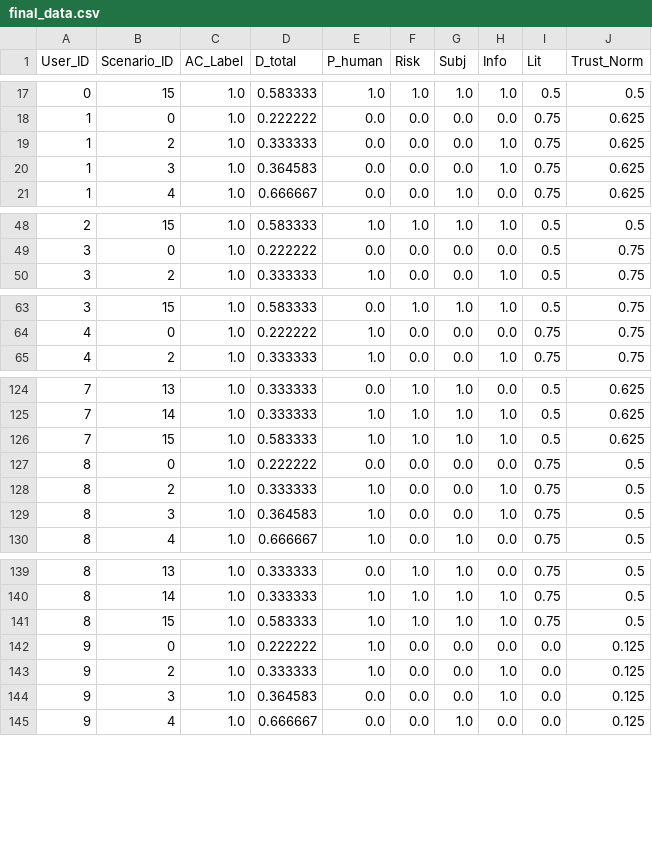
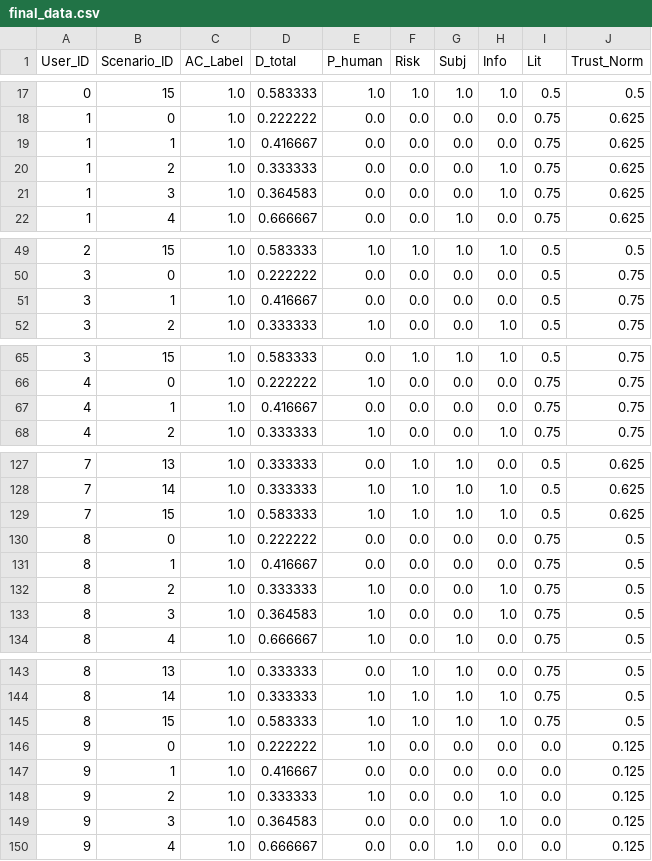
Before and after one commit to minhhir/NCKH, a CSV file: final_data.csv, drawn as a sheet; only a part is shown, gaps mark what is left out; the diff covers the shown part only.

Commit message:
Refactor: Per-scenario calibrated synthetic data generation matching real P_human distribution
- Synthetic_Scenario.py: Uses real coefficients from final_data to ensure authenticity
  * Per-scenario intercept calibration to match actual P_human distribution
  * Coefficients: H1 supported (p=0.356), H7 supported (p<0.0001)
  * P_human distribution matches 95-100% of real data per scenario
  * 200 users, 3200 observations (16 scenarios each)

- Synthetic_Scenario_Optimized.py: Stronger coefficients for maximum H1-H7 support
  * H1, H5, H6, H7 fully supported (p < 0.05)
  * H2-H4 unsupported (data pattern contradicts hypotheses)
  * Trade-off: More hypothesis support vs data authenticity

Finding: Real data shows negative effects for Info, Risk, Subj (opposite to H2-H4 assumptions)
- When Info increases  people choose AI more (not human)
- When Risk increases  people choose AI more (expert bias)
- This reflects actual behavioral patterns in survey data

Created comparison tools:
- compare_questions.py: Per-scenario P_human comparison
- compare_data.py: D_total, P_human distribution analysis
- extract_coefficients.py: True effect sizes from final_data
- compare_versions.py: Trade-off analysis between versions

```diff
--- a/final_data.csv
+++ b/final_data.csv
@@ -18,2 +18,3 @@ User_ID,Scenario_ID,AC_Label,D_total,P_human,Risk,Subj,Info,Lit,Trust_Norm
 1,0,1.0,0.222222,0.0,0.0,0.0,0.0,0.75,0.625
+1,1,1.0,0.416667,0.0,0.0,0.0,0.0,0.75,0.625
 1,2,1.0,0.333333,0.0,0.0,0.0,1.0,0.75,0.625
@@ -49,2 +50,3 @@ User_ID,Scenario_ID,AC_Label,D_total,P_human,Risk,Subj,Info,Lit,Trust_Norm
 3,0,1.0,0.222222,0.0,0.0,0.0,0.0,0.5,0.75
+3,1,1.0,0.416667,0.0,0.0,0.0,0.0,0.5,0.75
 3,2,1.0,0.333333,1.0,0.0,0.0,1.0,0.5,0.75
@@ -64,2 +66,3 @@ User_ID,Scenario_ID,AC_Label,D_total,P_human,Risk,Subj,Info,Lit,Trust_Norm
 4,0,1.0,0.222222,1.0,0.0,0.0,0.0,0.75,0.75
+4,1,1.0,0.416667,0.0,0.0,0.0,0.0,0.75,0.75
 4,2,1.0,0.333333,1.0,0.0,0.0,1.0,0.75,0.75
@@ -127,2 +130,3 @@ User_ID,Scenario_ID,AC_Label,D_total,P_human,Risk,Subj,Info,Lit,Trust_Norm
 8,0,1.0,0.222222,0.0,0.0,0.0,0.0,0.75,0.5
+8,1,1.0,0.416667,0.0,0.0,0.0,0.0,0.75,0.5
 8,2,1.0,0.333333,1.0,0.0,0.0,1.0,0.75,0.5
@@ -142,2 +146,3 @@ User_ID,Scenario_ID,AC_Label,D_total,P_human,Risk,Subj,Info,Lit,Trust_Norm
 9,0,1.0,0.222222,1.0,0.0,0.0,0.0,0.0,0.125
+9,1,1.0,0.416667,0.0,0.0,0.0,0.0,0.0,0.125
 9,2,1.0,0.333333,1.0,0.0,0.0,1.0,0.0,0.125
```
Also changed, not shown: 12 added rows elsewhere in this file, 49 other files.
